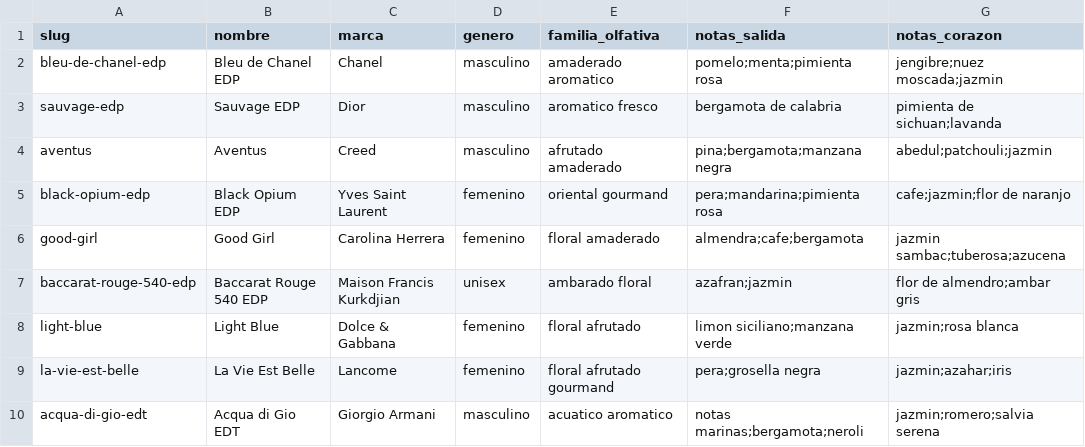
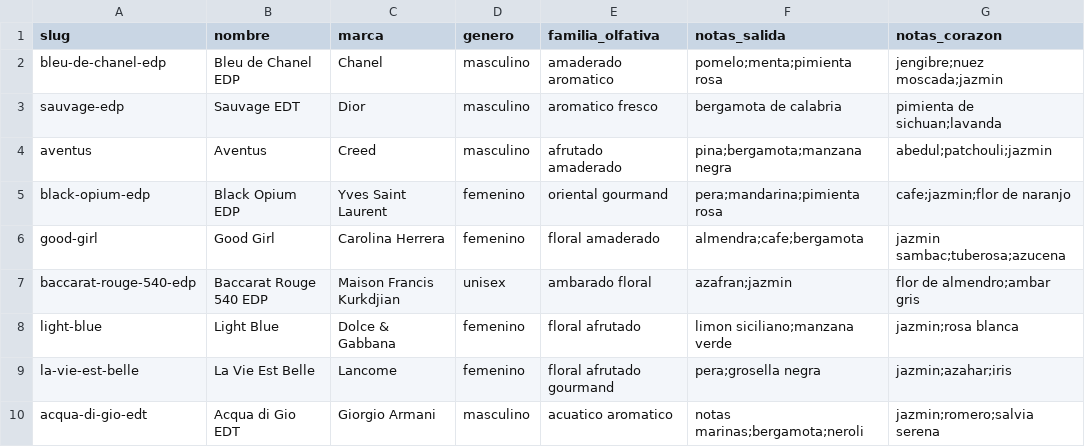
Before and after one commit to francoisbowman-cloud/aromia-lab, a CSV file: PERFUMES_INITIAL_50.csv, drawn as a sheet; only a part is shown; the diff names each change by its address in the sheet, - before the commit and + after, or states it on an @@ line.

```diff
--- a/PERFUMES_INITIAL_50.csv
+++ b/PERFUMES_INITIAL_50.csv
-B3 (nombre): Sauvage EDP
+B3 (nombre): Sauvage EDT
```
Also changed, not shown: data/image-inventory.audit-proposal.csv, data/image-inventory.csv, 11 other files.
